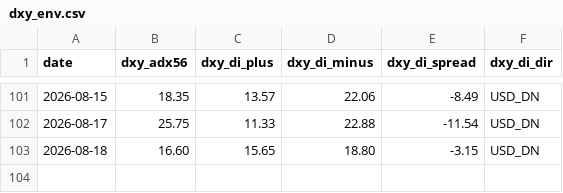
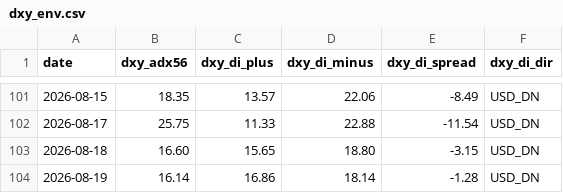
Before and after one commit to arokamiya98-svg/adxscore-heatmap, a CSV file: mt5_data/daily/dxy_env.csv, drawn as a sheet; only a part is shown, gaps mark what is left out.

Commit message:
data: VPS pool update 2026-08-19 02:00:08

```diff
--- a/mt5_data/daily/dxy_env.csv
+++ b/mt5_data/daily/dxy_env.csv
@@ -103 +103,2 @@
 2026-08-18,16.60,15.65,18.80,-3.15,USD_DN
+2026-08-19,16.14,16.86,18.14,-1.28,USD_DN
```
Also changed, not shown: mt5_data/ADX_Weekly_Above_v4.csv, mt5_data/H4PhaseAuto_weekly.csv, 2 other files.
